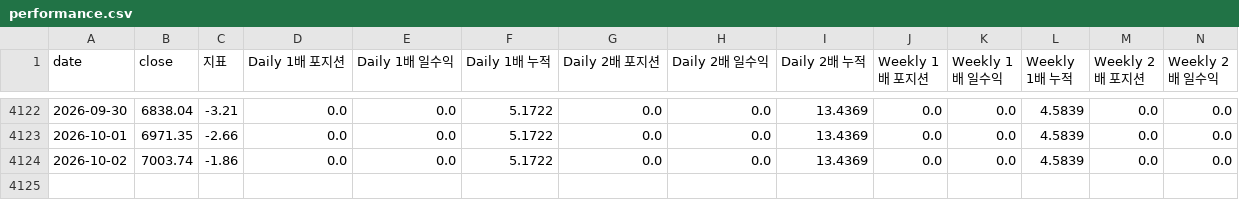
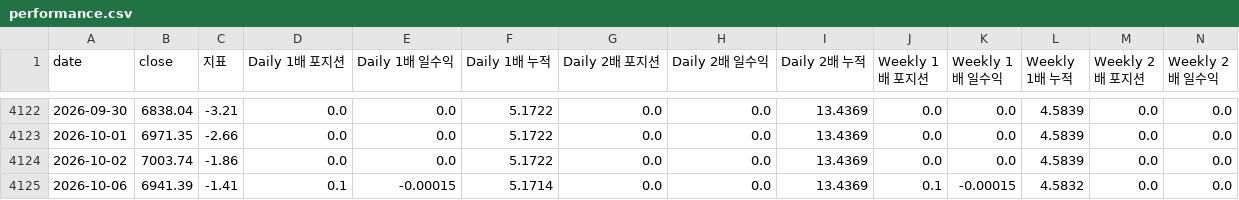
Before and after one commit to prefire-resource/kospi-index, a CSV file: data/performance.csv, drawn as a sheet; only a part is shown, gaps mark what is left out; rows hold the shown columns only; the diff names each change by its address in the sheet, - before the commit and + after, or states it on an @@ line.

```diff
--- a/data/performance.csv
+++ b/data/performance.csv
+row 4125: 2026-10-06 | 6941.39 | -1.41 | 0.1 | -0.00015 | 5.1714 | 0.0 | 0.0 | 13.4369 | 0.1 | -0.00015 | 4.5832 | 0.0 | 0.0
```
Also changed, not shown: data/daily_index.csv, data/kofia_funds.csv, 5 other files.
